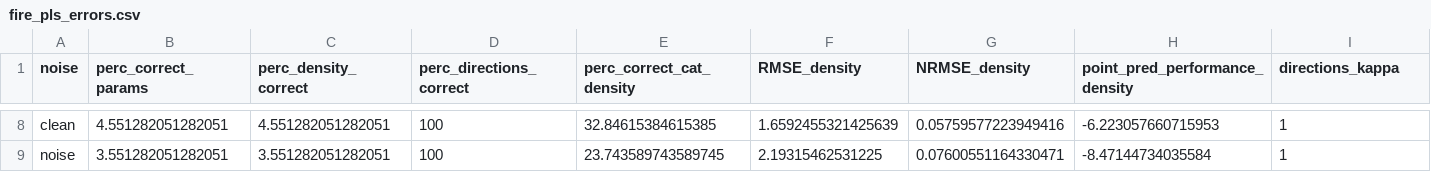
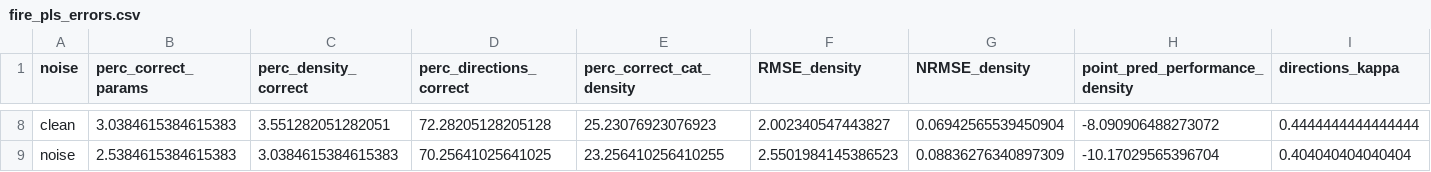
Before and after one commit to FemkeKeij/ABM_Calibration_Thesis, a CSV file: data/results/fire_pls_errors.csv, drawn as a sheet; only a part is shown, gaps mark what is left out; the diff covers the shown part only; the diff names each change by its address in the sheet, - before the commit and + after, or states it on an @@ line.

Commit message:
Ran for results

```diff
--- a/data/results/fire_pls_errors.csv
+++ b/data/results/fire_pls_errors.csv
-B8 (perc_correct_params): 4.551282051282051
+B8 (perc_correct_params): 3.0384615384615383
-C8 (perc_density_correct): 4.551282051282051
+C8 (perc_density_correct): 3.551282051282051
-D8 (perc_directions_correct): 100
+D8 (perc_directions_correct): 72.28205128205128
-E8 (perc_correct_cat_density): 32.84615384615385
+E8 (perc_correct_cat_density): 25.23076923076923
-F8 (RMSE_density): 1.6592455321425639
+F8 (RMSE_density): 2.002340547443827
-G8 (NRMSE_density): 0.05759577223949416
+G8 (NRMSE_density): 0.06942565539450904
-H8 (point_pred_performance_density): -6.223057660715953
+H8 (point_pred_performance_density): -8.090906488273072
-I8 (directions_kappa): 1
+I8 (directions_kappa): 0.4444444444444444
-B9 (perc_correct_params): 3.551282051282051
+B9 (perc_correct_params): 2.5384615384615383
-C9 (perc_density_correct): 3.551282051282051
+C9 (perc_density_correct): 3.0384615384615383
-D9 (perc_directions_correct): 100
+D9 (perc_directions_correct): 70.25641025641025
-E9 (perc_correct_cat_density): 23.743589743589745
+E9 (perc_correct_cat_density): 23.256410256410255
-F9 (RMSE_density): 2.19315462531225
+F9 (RMSE_density): 2.5501984145386523
-G9 (NRMSE_density): 0.07600551164330471
+G9 (NRMSE_density): 0.08836276340897309
-H9 (point_pred_performance_density): -8.47144734035584
+H9 (point_pred_performance_density): -10.17029565396704
-I9 (directions_kappa): 1
+I9 (directions_kappa): 0.404040404040404
```
Also changed, not shown: 64 edited cells elsewhere in this file, 4 other files.
